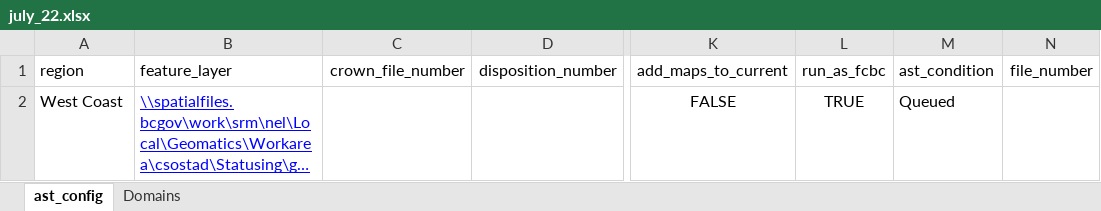
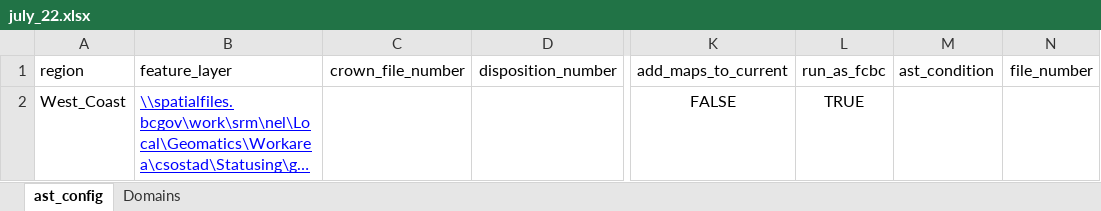
Before and after one commit to cjsostad/ast_batch_tool, an Excel workbook: autoast/auto_ast_V2_Cuisinart_MultiP_PdfMaps/july_22.xlsx, sheet ast_config, drawn as a sheet; only a part is shown, gaps mark what is left out; long unchanged cells end in …; values as stored, in another font and other column widths than the file's, no borders; table styles not drawn; the diff names each change by its address in the sheet, - before the commit and + after, or states it on an @@ line.

```diff
--- a/autoast/auto_ast_V2_Cuisinart_MultiP_PdfMaps/july_22.xlsx (sheet ast_config)
+++ b/autoast/auto_ast_V2_Cuisinart_MultiP_PdfMaps/july_22.xlsx (sheet ast_config)
-A2: West Coast
+A2: West_Coast
-M2: Queued
+M2: (empty)
```
Also changed, not shown: 8 other files.
